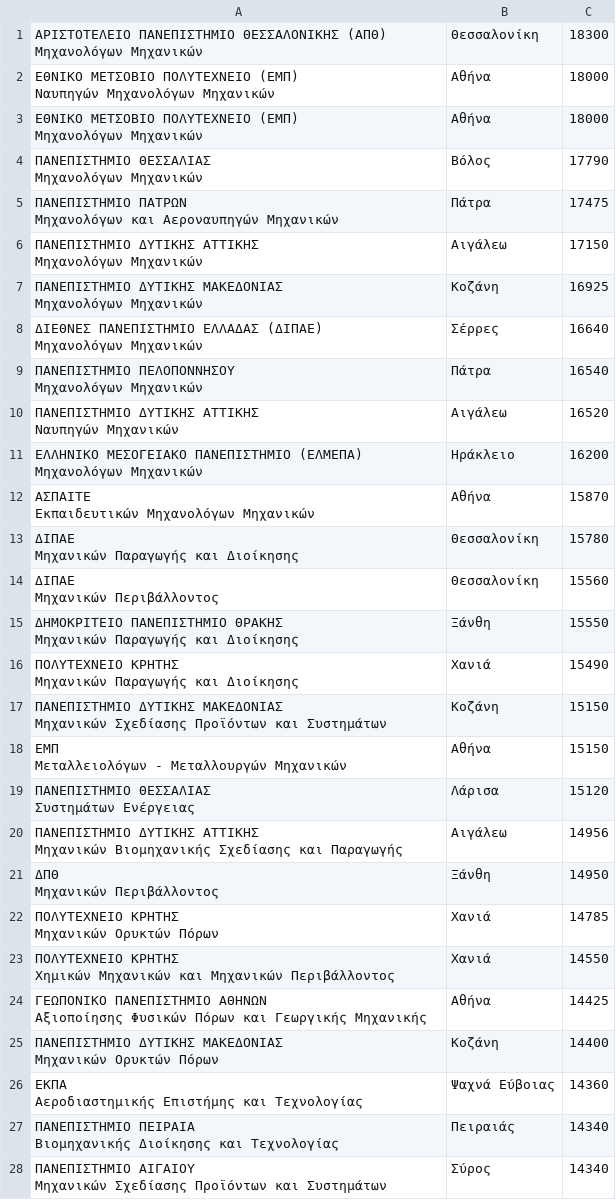
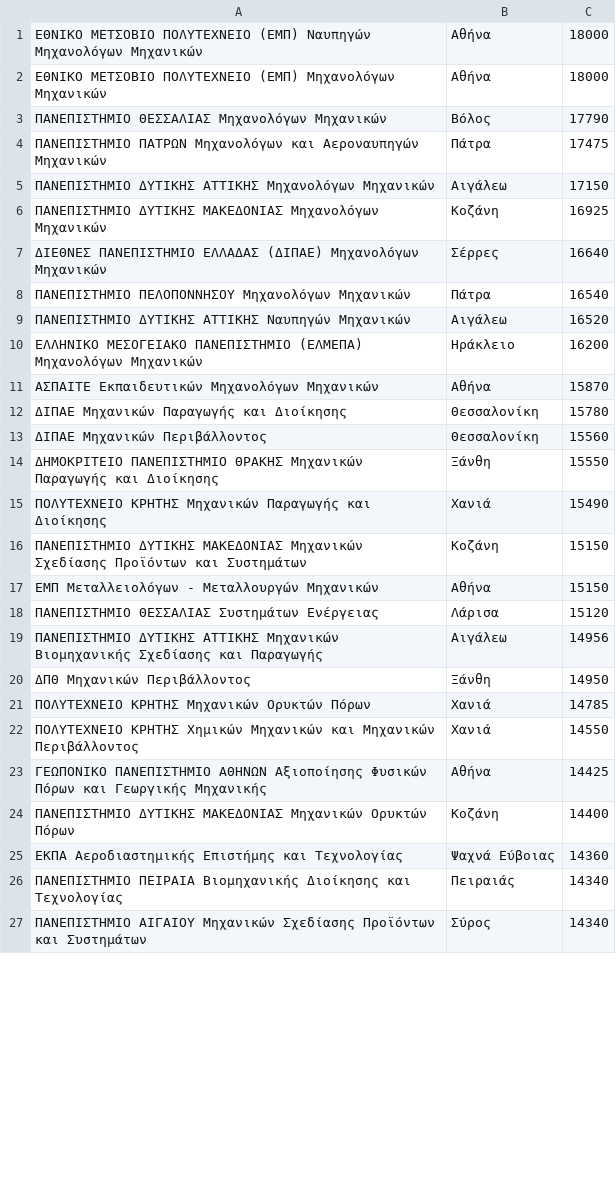
Before and after one commit to Thanasissal/Texnologia_up, a CSV file: Sxoles/ΤΟΜΕΑΣ ΜΗΧΑΝΟΛΟΓΙΑΣ.csv, drawn as a sheet; only a part is shown; the diff covers the shown part only.

```diff
--- a/Sxoles/ΤΟΜΕΑΣ ΜΗΧΑΝΟΛΟΓΙΑΣ.csv
+++ b/Sxoles/ΤΟΜΕΑΣ ΜΗΧΑΝΟΛΟΓΙΑΣ.csv
@@ -1,56 +1,27 @@
-"ΑΡΙΣΤΟΤΕΛΕΙΟ ΠΑΝΕΠΙΣΤΗΜΙΟ ΘΕΣΣΑΛΟΝΙΚΗΣ (ΑΠΘ)
-Μηχανολόγων Μηχανικών";Θεσσαλονίκη;18300
-"ΕΘΝΙΚΟ ΜΕΤΣΟΒΙΟ ΠΟΛΥΤΕΧΝΕΙΟ (ΕΜΠ)
-Ναυπηγών Μηχανολόγων Μηχανικών";Αθήνα;18000
-"ΕΘΝΙΚΟ ΜΕΤΣΟΒΙΟ ΠΟΛΥΤΕΧΝΕΙΟ (ΕΜΠ)
-Μηχανολόγων Μηχανικών";Αθήνα;18000
-"ΠΑΝΕΠΙΣΤΗΜΙΟ ΘΕΣΣΑΛΙΑΣ
-Μηχανολόγων Μηχανικών";Βόλος;17790
-"ΠΑΝΕΠΙΣΤΗΜΙΟ ΠΑΤΡΩΝ
-Μηχανολόγων και Αεροναυπηγών Μηχανικών";Πάτρα;17475
-"ΠΑΝΕΠΙΣΤΗΜΙΟ ΔΥΤΙΚΗΣ ΑΤΤΙΚΗΣ
-Μηχανολόγων Μηχανικών";Αιγάλεω;17150
-"ΠΑΝΕΠΙΣΤΗΜΙΟ ΔΥΤΙΚΗΣ ΜΑΚΕΔΟΝΙΑΣ
-Μηχανολόγων Μηχανικών";Κοζάνη;16925
-"ΔΙΕΘΝΕΣ ΠΑΝΕΠΙΣΤΗΜΙΟ ΕΛΛΑΔΑΣ (ΔΙΠΑΕ)
-Μηχανολόγων Μηχανικών";Σέρρες;16640
-"ΠΑΝΕΠΙΣΤΗΜΙΟ ΠΕΛΟΠΟΝΝΗΣΟΥ
-Μηχανολόγων Μηχανικών";Πάτρα;16540
-"ΠΑΝΕΠΙΣΤΗΜΙΟ ΔΥΤΙΚΗΣ ΑΤΤΙΚΗΣ
-Ναυπηγών Μηχανικών";Αιγάλεω;16520
-"ΕΛΛΗΝΙΚΟ ΜΕΣΟΓΕΙΑΚΟ ΠΑΝΕΠΙΣΤΗΜΙΟ (ΕΛΜΕΠΑ)
-Μηχανολόγων Μηχανικών";Ηράκλειο;16200
-"ΑΣΠΑΙΤΕ
-Εκπαιδευτικών Μηχανολόγων Μηχανικών";Αθήνα;15870
-"ΔΙΠΑΕ
-Μηχανικών Παραγωγής και Διοίκησης";Θεσσαλονίκη;15780
-"ΔΙΠΑΕ
-Μηχανικών Περιβάλλοντος";Θεσσαλονίκη;15560
-"ΔΗΜΟΚΡΙΤΕΙΟ ΠΑΝΕΠΙΣΤΗΜΙΟ ΘΡΑΚΗΣ
-Μηχανικών Παραγωγής και Διοίκησης";Ξάνθη;15550
-"ΠΟΛΥΤΕΧΝΕΙΟ ΚΡΗΤΗΣ
-Μηχανικών Παραγωγής και Διοίκησης";Χανιά;15490
-"ΠΑΝΕΠΙΣΤΗΜΙΟ ΔΥΤΙΚΗΣ ΜΑΚΕΔΟΝΙΑΣ
-Μηχανικών Σχεδίασης Προϊόντων και Συστημάτων";Κοζάνη;15150
-"ΕΜΠ
-Μεταλλειολόγων - Μεταλλουργών Μηχανικών";Αθήνα;15150
-"ΠΑΝΕΠΙΣΤΗΜΙΟ ΘΕΣΣΑΛΙΑΣ
-Συστημάτων Ενέργειας";Λάρισα;15120
-"ΠΑΝΕΠΙΣΤΗΜΙΟ ΔΥΤΙΚΗΣ ΑΤΤΙΚΗΣ
-Μηχανικών Βιομηχανικής Σχεδίασης και Παραγωγής";Αιγάλεω;14956
-"ΔΠΘ
-Μηχανικών Περιβάλλοντος";Ξάνθη;14950
-"ΠΟΛΥΤΕΧΝΕΙΟ ΚΡΗΤΗΣ
-Μηχανικών Ορυκτών Πόρων";Χανιά;14785
-"ΠΟΛΥΤΕΧΝΕΙΟ ΚΡΗΤΗΣ
-Χημικών Μηχανικών και Μηχανικών Περιβάλλοντος";Χανιά;14550
-"ΓΕΩΠΟΝΙΚΟ ΠΑΝΕΠΙΣΤΗΜΙΟ ΑΘΗΝΩΝ
-Αξιοποίησης Φυσικών Πόρων και Γεωργικής Μηχανικής";Αθήνα;14425
-"ΠΑΝΕΠΙΣΤΗΜΙΟ ΔΥΤΙΚΗΣ ΜΑΚΕΔΟΝΙΑΣ
-Μηχανικών Ορυκτών Πόρων";Κοζάνη;14400
-"ΕΚΠΑ
-Αεροδιαστημικής Επιστήμης και Τεχνολογίας";Ψαχνά Εύβοιας;14360
-"ΠΑΝΕΠΙΣΤΗΜΙΟ ΠΕΙΡΑΙΑ
-Βιομηχανικής Διοίκησης και Τεχνολογίας";Πειραιάς;14340
-"ΠΑΝΕΠΙΣΤΗΜΙΟ ΑΙΓΑΙΟΥ
-Μηχανικών Σχεδίασης Προϊόντων και Συστημάτων";Σύρος;14340
+"ΕΘΝΙΚΟ ΜΕΤΣΟΒΙΟ ΠΟΛΥΤΕΧΝΕΙΟ (ΕΜΠ) Ναυπηγών Μηχανολόγων Μηχανικών";Αθήνα;18000
+"ΕΘΝΙΚΟ ΜΕΤΣΟΒΙΟ ΠΟΛΥΤΕΧΝΕΙΟ (ΕΜΠ) Μηχανολόγων Μηχανικών";Αθήνα;18000
+"ΠΑΝΕΠΙΣΤΗΜΙΟ ΘΕΣΣΑΛΙΑΣ Μηχανολόγων Μηχανικών";Βόλος;17790
+"ΠΑΝΕΠΙΣΤΗΜΙΟ ΠΑΤΡΩΝ Μηχανολόγων και Αεροναυπηγών Μηχανικών";Πάτρα;17475
+"ΠΑΝΕΠΙΣΤΗΜΙΟ ΔΥΤΙΚΗΣ ΑΤΤΙΚΗΣ Μηχανολόγων Μηχανικών";Αιγάλεω;17150
+"ΠΑΝΕΠΙΣΤΗΜΙΟ ΔΥΤΙΚΗΣ ΜΑΚΕΔΟΝΙΑΣ Μηχανολόγων Μηχανικών";Κοζάνη;16925
+"ΔΙΕΘΝΕΣ ΠΑΝΕΠΙΣΤΗΜΙΟ ΕΛΛΑΔΑΣ (ΔΙΠΑΕ) Μηχανολόγων Μηχανικών";Σέρρες;16640
+"ΠΑΝΕΠΙΣΤΗΜΙΟ ΠΕΛΟΠΟΝΝΗΣΟΥ Μηχανολόγων Μηχανικών";Πάτρα;16540
+"ΠΑΝΕΠΙΣΤΗΜΙΟ ΔΥΤΙΚΗΣ ΑΤΤΙΚΗΣ Ναυπηγών Μηχανικών";Αιγάλεω;16520
+"ΕΛΛΗΝΙΚΟ ΜΕΣΟΓΕΙΑΚΟ ΠΑΝΕΠΙΣΤΗΜΙΟ (ΕΛΜΕΠΑ) Μηχανολόγων Μηχανικών";Ηράκλειο;16200
+"ΑΣΠΑΙΤΕ Εκπαιδευτικών Μηχανολόγων Μηχανικών";Αθήνα;15870
+"ΔΙΠΑΕ Μηχανικών Παραγωγής και Διοίκησης";Θεσσαλονίκη;15780
+"ΔΙΠΑΕ Μηχανικών Περιβάλλοντος";Θεσσαλονίκη;15560
+"ΔΗΜΟΚΡΙΤΕΙΟ ΠΑΝΕΠΙΣΤΗΜΙΟ ΘΡΑΚΗΣ Μηχανικών Παραγωγής και Διοίκησης";Ξάνθη;15550
+"ΠΟΛΥΤΕΧΝΕΙΟ ΚΡΗΤΗΣ Μηχανικών Παραγωγής και Διοίκησης";Χανιά;15490
+"ΠΑΝΕΠΙΣΤΗΜΙΟ ΔΥΤΙΚΗΣ ΜΑΚΕΔΟΝΙΑΣ Μηχανικών Σχεδίασης Προϊόντων και Συστημάτων";Κοζάνη;15150
+"ΕΜΠ Μεταλλειολόγων - Μεταλλουργών Μηχανικών";Αθήνα;15150
+"ΠΑΝΕΠΙΣΤΗΜΙΟ ΘΕΣΣΑΛΙΑΣ Συστημάτων Ενέργειας";Λάρισα;15120
+"ΠΑΝΕΠΙΣΤΗΜΙΟ ΔΥΤΙΚΗΣ ΑΤΤΙΚΗΣ Μηχανικών Βιομηχανικής Σχεδίασης και Παραγωγής";Αιγάλεω;14956
+"ΔΠΘ Μηχανικών Περιβάλλοντος";Ξάνθη;14950
+"ΠΟΛΥΤΕΧΝΕΙΟ ΚΡΗΤΗΣ Μηχανικών Ορυκτών Πόρων";Χανιά;14785
+"ΠΟΛΥΤΕΧΝΕΙΟ ΚΡΗΤΗΣ Χημικών Μηχανικών και Μηχανικών Περιβάλλοντος";Χανιά;14550
+"ΓΕΩΠΟΝΙΚΟ ΠΑΝΕΠΙΣΤΗΜΙΟ ΑΘΗΝΩΝ Αξιοποίησης Φυσικών Πόρων και Γεωργικής Μηχανικής";Αθήνα;14425
+"ΠΑΝΕΠΙΣΤΗΜΙΟ ΔΥΤΙΚΗΣ ΜΑΚΕΔΟΝΙΑΣ Μηχανικών Ορυκτών Πόρων";Κοζάνη;14400
+"ΕΚΠΑ Αεροδιαστημικής Επιστήμης και Τεχνολογίας";Ψαχνά Εύβοιας;14360
+"ΠΑΝΕΠΙΣΤΗΜΙΟ ΠΕΙΡΑΙΑ Βιομηχανικής Διοίκησης και Τεχνολογίας";Πειραιάς;14340
+"ΠΑΝΕΠΙΣΤΗΜΙΟ ΑΙΓΑΙΟΥ Μηχανικών Σχεδίασης Προϊόντων και Συστημάτων";Σύρος;14340
```
Also changed, not shown: 14 edited cells elsewhere in this file, Sxoles/oikonomika_cleaned.csv, Sxoles/theoritiki_cleaned.csv, 4 other files.
